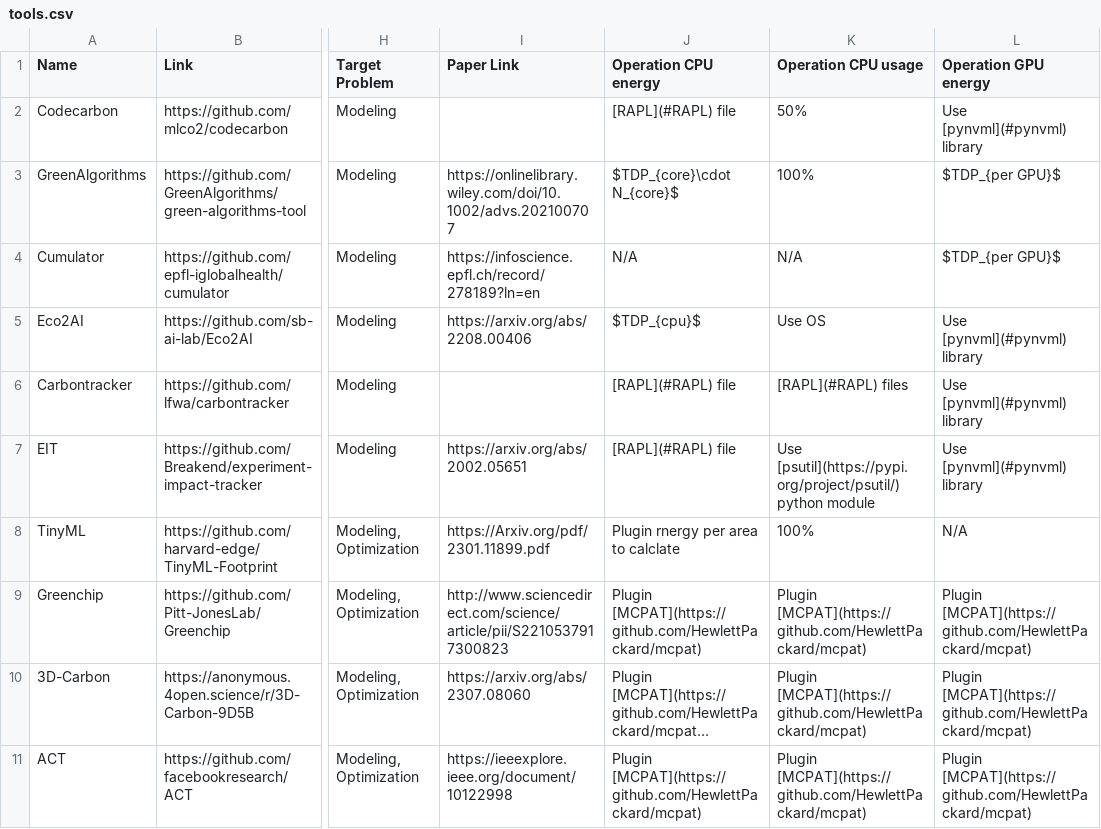
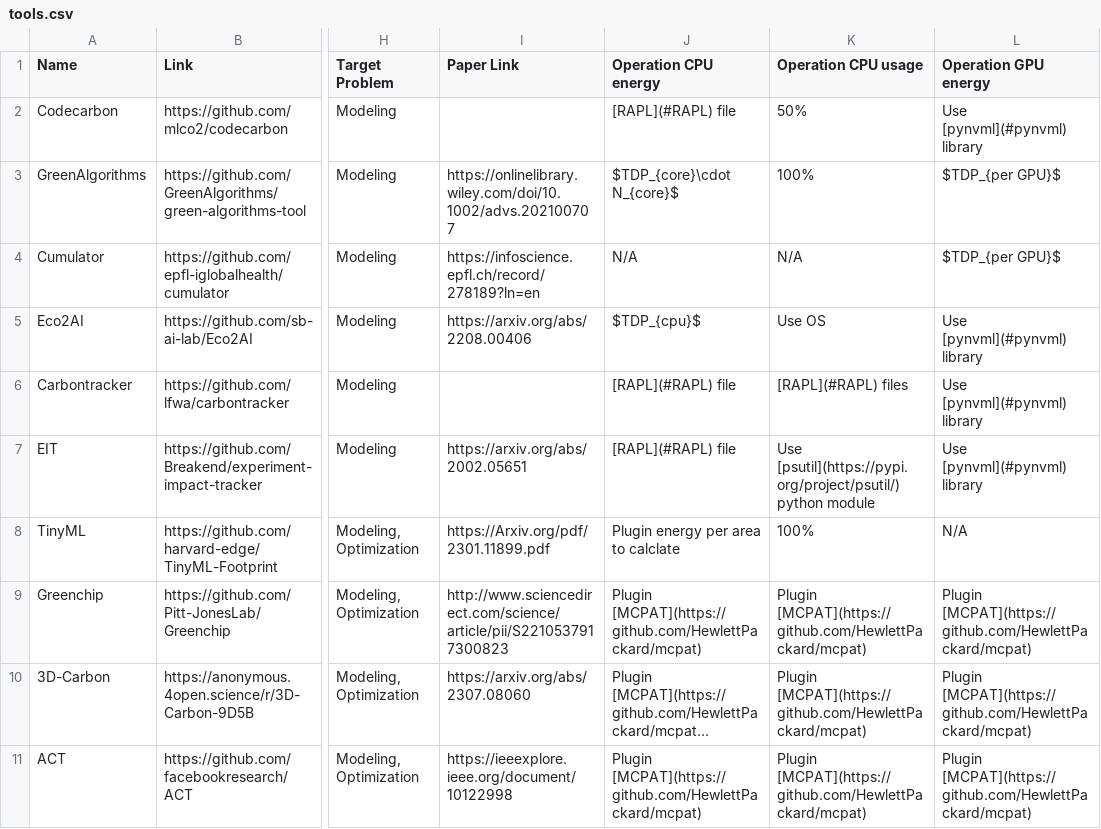
Before and after one commit to zhaoyujieseberena/Carbon, a CSV file: res/tools.csv, drawn as a sheet; only a part is shown, gaps mark what is left out; long unchanged cells end in …; the diff names each change by its address in the sheet, - before the commit and + after, or states it on an @@ line.

```diff
--- a/res/tools.csv
+++ b/res/tools.csv
-J8 (Operation CPU energy): Plugin rnergy per area to calclate
+J8 (Operation CPU energy): Plugin energy per area to calclate
```
Also changed, not shown: 2 other files.
